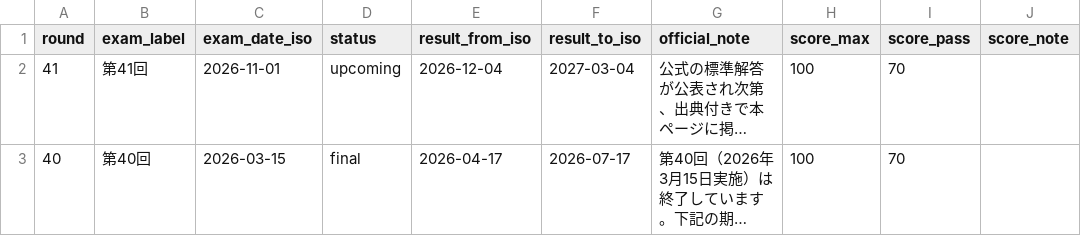
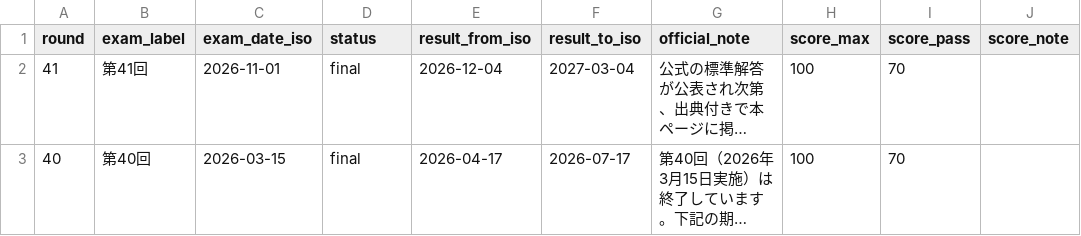
Before and after one commit to takkenshiken2026-sudo/mentalhealth-master, a CSV file: data/sokuhou_rounds.csv, drawn as a sheet; only a part is shown; long unchanged cells end in …; the diff names each change by its address in the sheet, - before the commit and + after, or states it on an @@ line.

```diff
--- a/data/sokuhou_rounds.csv
+++ b/data/sokuhou_rounds.csv
-D2 (status): upcoming
+D2 (status): final
```
Also changed, not shown: data/sokuhou_answers.csv, 7 other files.
